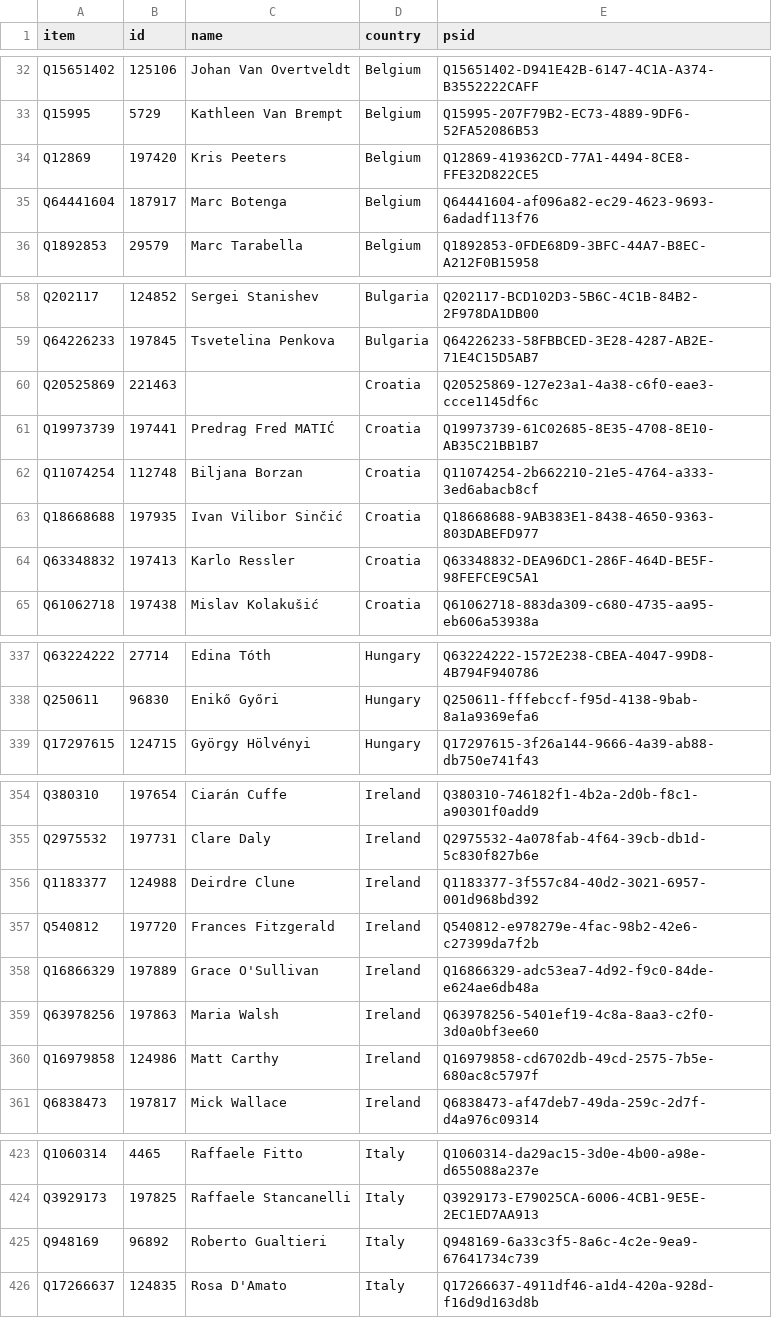
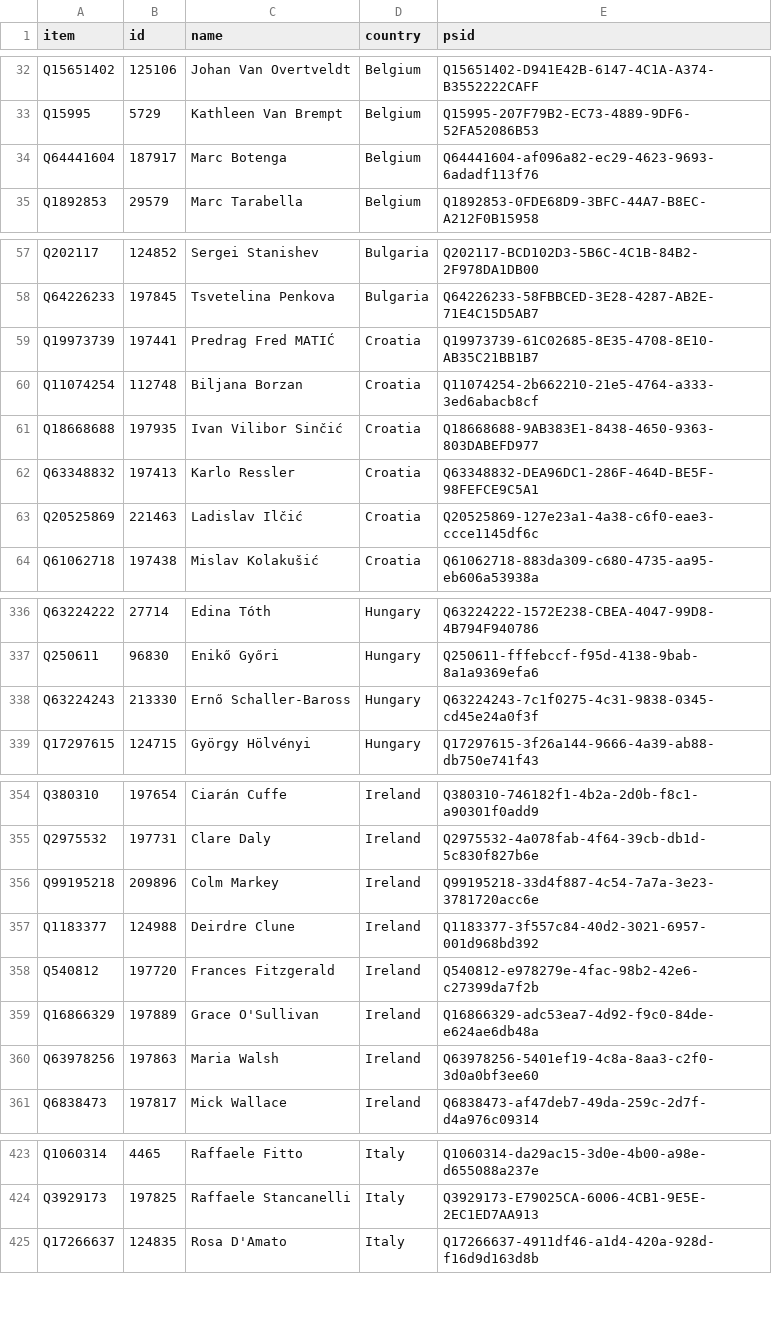
Before and after one commit to every-politician-scrapers/european-parliament, a CSV file: data/wikidata.csv, drawn as a sheet; only a part is shown, gaps mark what is left out; the diff covers the shown part only.

Commit message:
scrapers (european-parliament): rebuild data

```diff
--- a/data/wikidata.csv
+++ b/data/wikidata.csv
@@ -33,3 +33,2 @@ Q15651402,125106,Johan Van Overtveldt,Belgium,Q15651402-D941E42B-6147-4C1A-A374-
 Q15995,5729,Kathleen Van Brempt,Belgium,Q15995-207F79B2-EC73-4889-9DF6-52FA52086B53
-Q12869,197420,Kris Peeters,Belgium,Q12869-419362CD-77A1-4494-8CE8-FFE32D822CE5
 Q64441604,187917,Marc Botenga,Belgium,Q64441604-af096a82-ec29-4623-9693-6adadf113f76
@@ -59,3 +58,2 @@ Q202117,124852,Sergei Stanishev,Bulgaria,Q202117-BCD102D3-5B6C-4C1B-84B2-2F978DA
 Q64226233,197845,Tsvetelina Penkova,Bulgaria,Q64226233-58FBBCED-3E28-4287-AB2E-71E4C15D5AB7
-Q20525869,221463,,Croatia,Q20525869-127e23a1-4a38-c6f0-eae3-ccce1145df6c
 Q19973739,197441,Predrag Fred MATIĆ,Croatia,Q19973739-61C02685-8E35-4708-8E10-AB35C21BB1B7
@@ -64,2 +62,3 @@ Q18668688,197935,Ivan Vilibor Sinčić,Croatia,Q18668688-9AB383E1-8438-4650-9363
 Q63348832,197413,Karlo Ressler,Croatia,Q63348832-DEA96DC1-286F-464D-BE5F-98FEFCE9C5A1
+Q20525869,221463,Ladislav Ilčić,Croatia,Q20525869-127e23a1-4a38-c6f0-eae3-ccce1145df6c
 Q61062718,197438,Mislav Kolakušić,Croatia,Q61062718-883da309-c680-4735-aa95-eb606a53938a
@@ -338,2 +337,3 @@ Q63224222,27714,Edina Tóth,Hungary,Q63224222-1572E238-CBEA-4047-99D8-4B794F9407
 Q250611,96830,Enikő Győri,Hungary,Q250611-fffebccf-f95d-4138-9bab-8a1a9369efa6
+Q63224243,213330,Ernő Schaller-Baross,Hungary,Q63224243-7c1f0275-4c31-9838-0345-cd45e24a0f3f
 Q17297615,124715,György Hölvényi,Hungary,Q17297615-3f26a144-9666-4a39-ab88-db750e741f43
@@ -355,2 +355,3 @@ Q380310,197654,Ciarán Cuffe,Ireland,Q380310-746182f1-4b2a-2d0b-f8c1-a90301f0add
 Q2975532,197731,Clare Daly,Ireland,Q2975532-4a078fab-4f64-39cb-db1d-5c830f827b6e
+Q99195218,209896,Colm Markey,Ireland,Q99195218-33d4f887-4c54-7a7a-3e23-3781720acc6e
 Q1183377,124988,Deirdre Clune,Ireland,Q1183377-3f557c84-40d2-3021-6957-001d968bd392
@@ -359,3 +360,2 @@ Q16866329,197889,Grace O'Sullivan,Ireland,Q16866329-adc53ea7-4d92-f9c0-84de-e624
 Q63978256,197863,Maria Walsh,Ireland,Q63978256-5401ef19-4c8a-8aa3-c2f0-3d0a0bf3ee60
-Q16979858,124986,Matt Carthy,Ireland,Q16979858-cd6702db-49cd-2575-7b5e-680ac8c5797f
 Q6838473,197817,Mick Wallace,Ireland,Q6838473-af47deb7-49da-259c-2d7f-d4a976c09314
@@ -424,3 +424,2 @@ Q1060314,4465,Raffaele Fitto,Italy,Q1060314-da29ac15-3d0e-4b00-a98e-d655088a237e
 Q3929173,197825,Raffaele Stancanelli,Italy,Q3929173-E79025CA-6006-4CB1-9E5E-2EC1ED7AA913
-Q948169,96892,Roberto Gualtieri,Italy,Q948169-6a33c3f5-8a6c-4c2e-9ea9-67641734c739
 Q17266637,124835,Rosa D'Amato,Italy,Q17266637-4911df46-a1d4-420a-928d-f16d9d163d8b
```
Also changed, not shown: 2 added rows and 2 removed rows elsewhere in this file, 2 other files.
